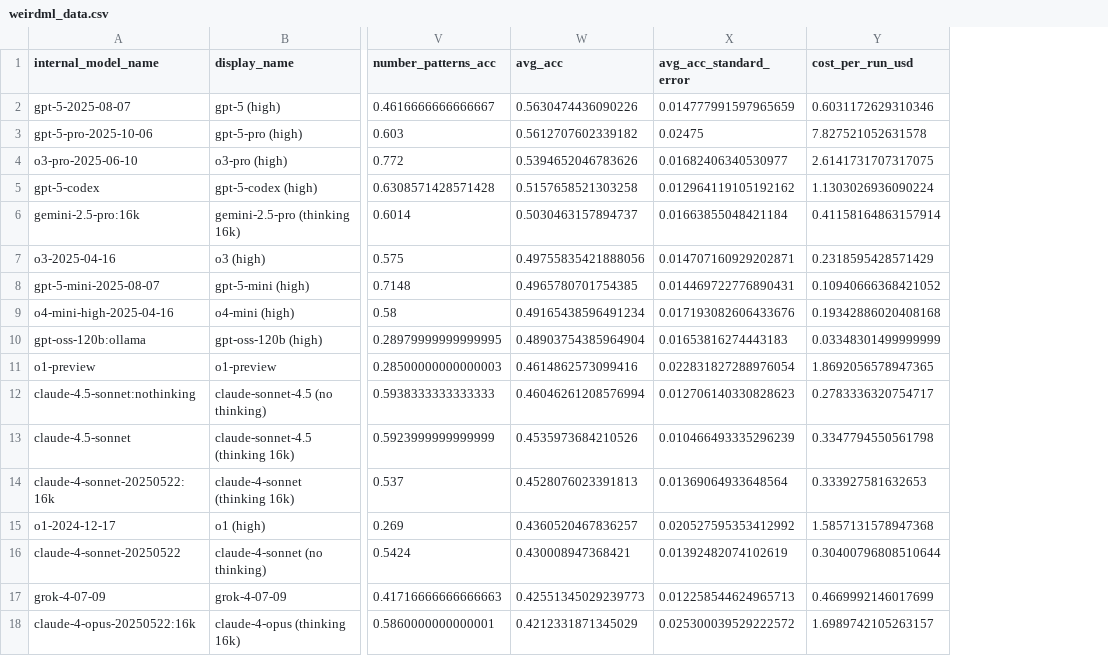
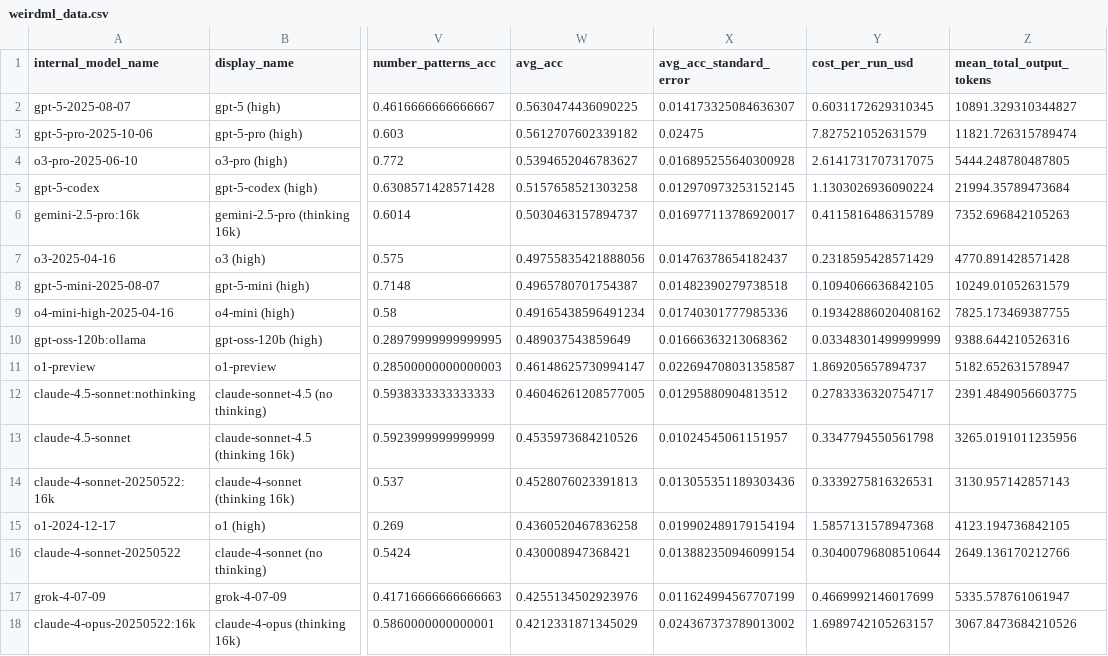
Before and after one commit to htihle/htihle.github.io, a CSV file: data/weirdml_data.csv, drawn as a sheet; only a part is shown, gaps mark what is left out; the diff covers the shown part only; the diff names each change by its address in the sheet, - before the commit and + after, or states it on an @@ line.

```diff
--- a/data/weirdml_data.csv
+++ b/data/weirdml_data.csv
+column Z (mean_total_output_tokens), rows 2-18: 10891.329310344827 | 11821.726315789474 | 5444.248780487805 | 21994.35789473684 | 7352.696842105263 | 4770.891428571428 | 10249.01052631579 | 7825.173469387755 | 9388.644210526316 | 5182.652631578947 | 2391.4849056603775 | 3265.0191011235956 | 3130.957142857143 | 4123.194736842105 | 2649.136170212766 | 5335.578761061947 | 3067.8473684210526
-W2 (avg_acc): 0.5630474436090226
+W2 (avg_acc): 0.5630474436090225
-X2 (avg_acc_standard_error): 0.014777991597965659
+X2 (avg_acc_standard_error): 0.014173325084636307
-Y2 (cost_per_run_usd): 0.6031172629310346
+Y2 (cost_per_run_usd): 0.6031172629310345
-Y3 (cost_per_run_usd): 7.827521052631578
+Y3 (cost_per_run_usd): 7.827521052631579
-W4 (avg_acc): 0.5394652046783626
+W4 (avg_acc): 0.5394652046783627
-X4 (avg_acc_standard_error): 0.01682406340530977
+X4 (avg_acc_standard_error): 0.016895255640300928
-X5 (avg_acc_standard_error): 0.012964119105192162
+X5 (avg_acc_standard_error): 0.012970973253152145
-X6 (avg_acc_standard_error): 0.01663855048421184
+X6 (avg_acc_standard_error): 0.016977113786920017
-Y6 (cost_per_run_usd): 0.41158164863157914
+Y6 (cost_per_run_usd): 0.4115816486315789
-X7 (avg_acc_standard_error): 0.014707160929202871
+X7 (avg_acc_standard_error): 0.01476378654182437
-W8 (avg_acc): 0.4965780701754385
+W8 (avg_acc): 0.4965780701754387
-X8 (avg_acc_standard_error): 0.014469722776890431
+X8 (avg_acc_standard_error): 0.01482390279738518
-Y8 (cost_per_run_usd): 0.10940666368421052
+Y8 (cost_per_run_usd): 0.1094066636842105
-X9 (avg_acc_standard_error): 0.017193082606433676
+X9 (avg_acc_standard_error): 0.01740301777985336
-Y9 (cost_per_run_usd): 0.19342886020408168
+Y9 (cost_per_run_usd): 0.19342886020408162
-W10 (avg_acc): 0.48903754385964904
+W10 (avg_acc): 0.489037543859649
-X10 (avg_acc_standard_error): 0.01653816274443183
+X10 (avg_acc_standard_error): 0.01666363213068362
-W11 (avg_acc): 0.4614862573099416
+W11 (avg_acc): 0.46148625730994147
-X11 (avg_acc_standard_error): 0.022831827288976054
+X11 (avg_acc_standard_error): 0.022694708031358587
-Y11 (cost_per_run_usd): 1.8692056578947365
+Y11 (cost_per_run_usd): 1.869205657894737
-W12 (avg_acc): 0.46046261208576994
+W12 (avg_acc): 0.46046261208577005
-X12 (avg_acc_standard_error): 0.012706140330828623
+X12 (avg_acc_standard_error): 0.01295880904813512
-X13 (avg_acc_standard_error): 0.010466493335296239
+X13 (avg_acc_standard_error): 0.01024545061151957
-X14 (avg_acc_standard_error): 0.01369064933648564
+X14 (avg_acc_standard_error): 0.013055351189303436
-Y14 (cost_per_run_usd): 0.333927581632653
+Y14 (cost_per_run_usd): 0.3339275816326531
-W15 (avg_acc): 0.4360520467836257
+W15 (avg_acc): 0.4360520467836258
-X15 (avg_acc_standard_error): 0.020527595353412992
+X15 (avg_acc_standard_error): 0.019902489179154194
-X16 (avg_acc_standard_error): 0.01392482074102619
+X16 (avg_acc_standard_error): 0.013882350946099154
-W17 (avg_acc): 0.42551345029239773
+W17 (avg_acc): 0.4255134502923976
-X17 (avg_acc_standard_error): 0.012258544624965713
+X17 (avg_acc_standard_error): 0.011624994567707199
-X18 (avg_acc_standard_error): 0.025300039529222572
+X18 (avg_acc_standard_error): 0.024367373789013002
```
Also changed, not shown: 1 added row and 115 edited cells elsewhere in this file, 3 other files.
